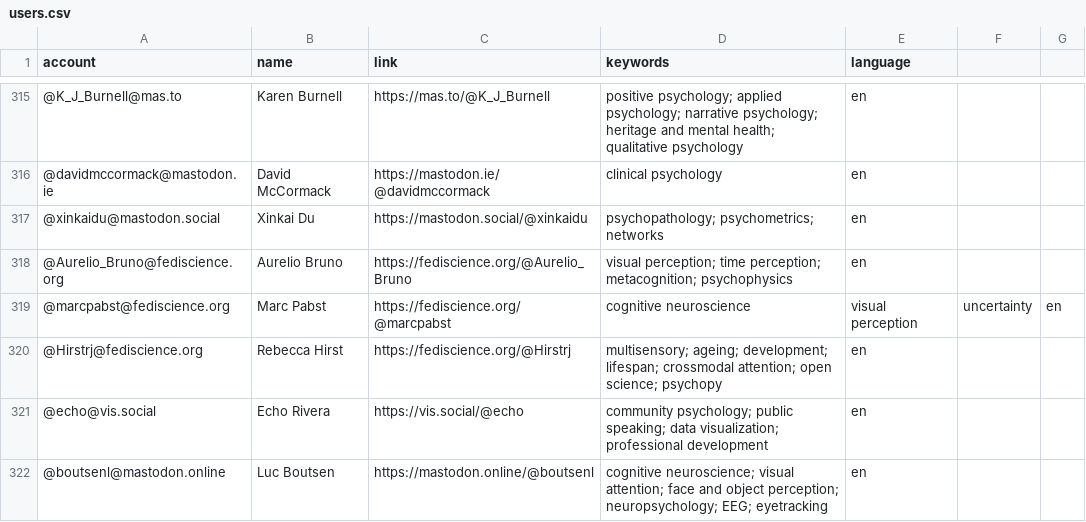
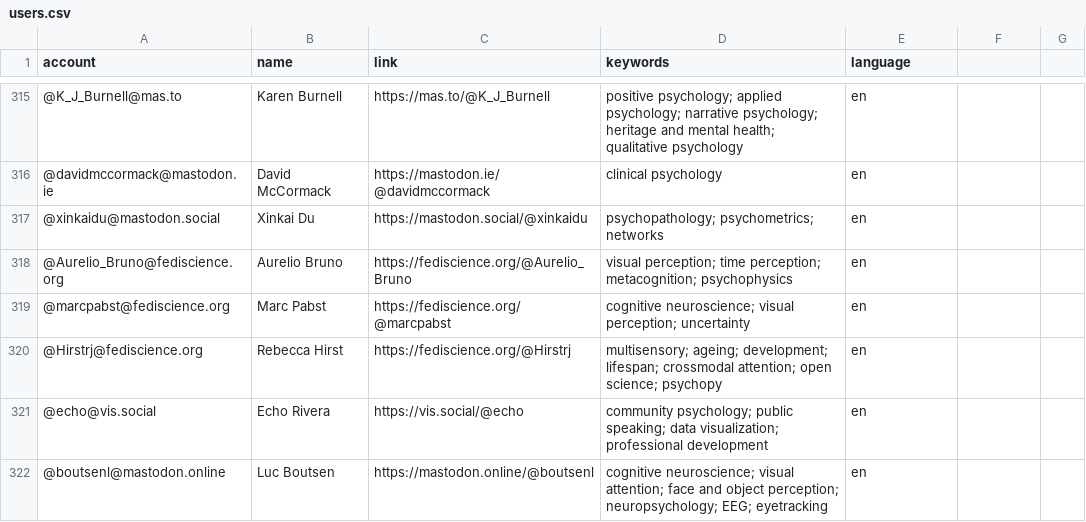
Before and after one commit to kaitclark/mastodon-psychology, a CSV file: resources/users.csv, drawn as a sheet; only a part is shown, gaps mark what is left out.

Commit message:
Update users.csv

```diff
--- a/resources/users.csv
+++ b/resources/users.csv
@@ -318,3 +318,3 @@ account,name,link,keywords,language
 @Aurelio_Bruno@fediscience.org,Aurelio Bruno,https://fediscience.org/@Aurelio_Bruno,visual perception; time perception; metacognition; psychophysics,en
-@marcpabst@fediscience.org,Marc Pabst,https://fediscience.org/@marcpabst,cognitive neuroscience, visual perception, uncertainty,en
+@marcpabst@fediscience.org,Marc Pabst,https://fediscience.org/@marcpabst,cognitive neuroscience; visual perception; uncertainty,en
 @Hirstrj@fediscience.org,Rebecca Hirst,https://fediscience.org/@Hirstrj,multisensory; ageing; development; lifespan; crossmodal attention; open science; psychopy,en
```
